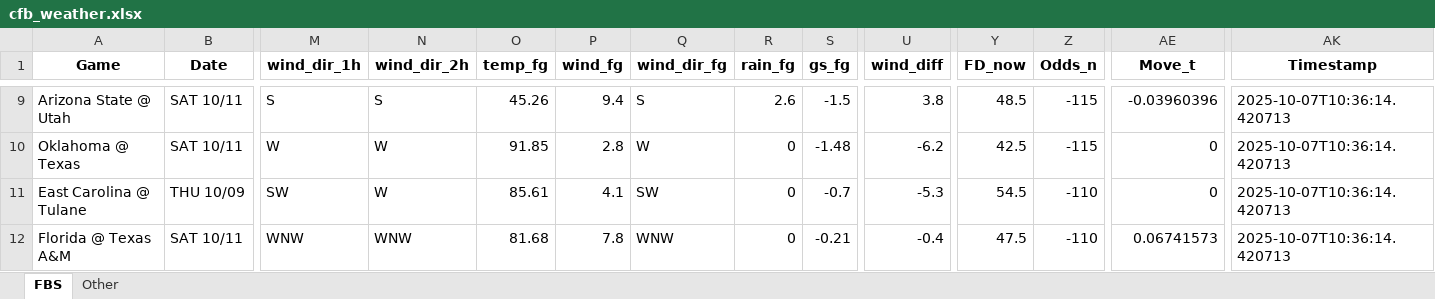
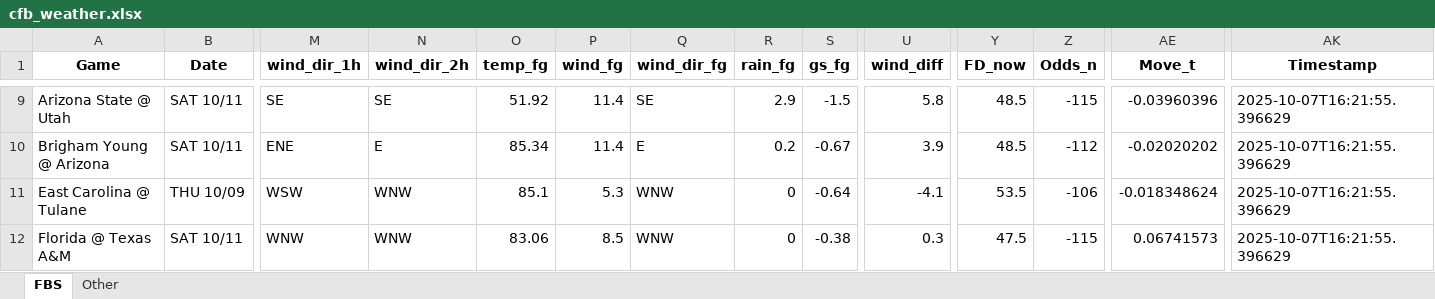
Before and after one commit to mslade50/football_weather, an Excel workbook: cfb_weather.xlsx, sheet FBS, drawn as a sheet; only a part is shown, gaps mark what is left out; values as stored, in another font and other column widths than the file's, no borders; removed rows and columns are numbered as before the commit, all else as after; rows hold the shown columns only; the diff covers the shown part only; the diff names each change by its address in the sheet, - before the commit and + after, or states it on an @@ line.

Commit message:
Update cfb_weather.xlsx with Timestamp 2025-10-07T16:21:55.396629

```diff
--- a/cfb_weather.xlsx (sheet FBS)
+++ b/cfb_weather.xlsx (sheet FBS)
-M9 (wind_dir_1h): S
+M9 (wind_dir_1h): SE
-N9 (wind_dir_2h): S
+N9 (wind_dir_2h): SE
-O9 (temp_fg): 45.26
+O9 (temp_fg): 51.92
-P9 (wind_fg): 9.4
+P9 (wind_fg): 11.4
-Q9 (wind_dir_fg): S
+Q9 (wind_dir_fg): SE
-R9 (rain_fg): 2.6
+R9 (rain_fg): 2.9
-U9 (wind_diff): 3.8
+U9 (wind_diff): 5.8
-AK9 (Timestamp): 2025-10-07T10:36:14.420713
+AK9 (Timestamp): 2025-10-07T16:21:55.396629
-row 10: Oklahoma @ Texas | SAT 10/11 | W | W | 91.85 | 2.8 | W | 0 | -1.48 | -6.2 | 42.5 | -115 | 0 | 2025-10-07T10:36:14.420713
+row 10: Brigham Young @ Arizona | SAT 10/11 | ENE | E | 85.34 | 11.4 | E | 0.2 | -0.67 | 3.9 | 48.5 | -112 | -0.02020202 | 2025-10-07T16:21:55.396629
-M11 (wind_dir_1h): SW
+M11 (wind_dir_1h): WSW
-N11 (wind_dir_2h): W
+N11 (wind_dir_2h): WNW
-O11 (temp_fg): 85.61
+O11 (temp_fg): 85.1
-P11 (wind_fg): 4.1
+P11 (wind_fg): 5.3
-Q11 (wind_dir_fg): SW
+Q11 (wind_dir_fg): WNW
-S11 (gs_fg): -0.7
+S11 (gs_fg): -0.64
-U11 (wind_diff): -5.3
+U11 (wind_diff): -4.1
-Y11 (FD_now): 54.5
+Y11 (FD_now): 53.5
-Z11 (Odds_n): -110
+Z11 (Odds_n): -106
-AE11 (Move_t): 0
+AE11 (Move_t): -0.018348624
-AK11:AK12 (Timestamp): 2025-10-07T10:36:14.420713
+AK11:AK12 (Timestamp): 2025-10-07T16:21:55.396629
-O12 (temp_fg): 81.68
+O12 (temp_fg): 83.06
-P12 (wind_fg): 7.8
+P12 (wind_fg): 8.5
-S12 (gs_fg): -0.21
+S12 (gs_fg): -0.38
-U12 (wind_diff): -0.4
+U12 (wind_diff): 0.3
-Z12 (Odds_n): -110
+Z12 (Odds_n): -115
```
Also changed, not shown: 6 added rows, 6 removed rows and 270 edited cells elsewhere in this sheet, sheet Other.
